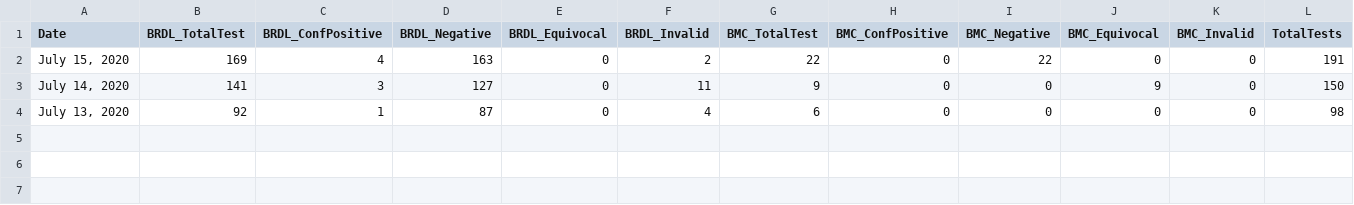
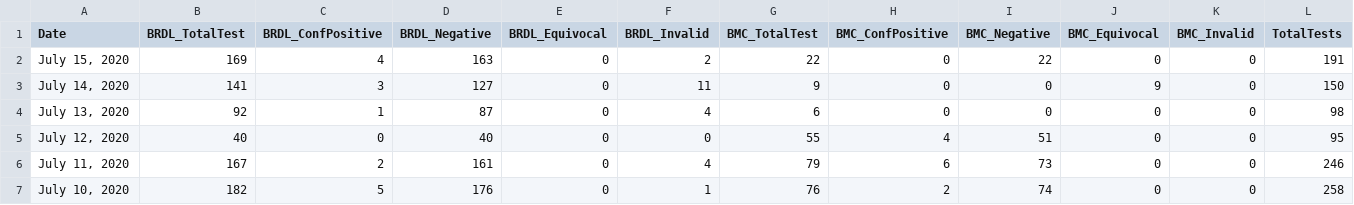
Before and after one commit to jmbangate/jmbangate.github.io, a CSV file: covid/BicolR5testing.csv, drawn as a sheet; only a part is shown; rows hold the shown columns only; the diff names each change by its address in the sheet, - before the commit and + after, or states it on an @@ line.

```diff
--- a/covid/BicolR5testing.csv
+++ b/covid/BicolR5testing.csv
+row 5: July 12, 2020 | 40 | 0 | 40 | 0 | 0 | 55 | 4 | 51 | 0 | 0 | 95
+row 6: July 11, 2020 | 167 | 2 | 161 | 0 | 4 | 79 | 6 | 73 | 0 | 0 | 246
+row 7: July 10, 2020 | 182 | 5 | 176 | 0 | 1 | 76 | 2 | 74 | 0 | 0 | 258
```
Also changed, not shown: covid/BicolR5bedsmech.csv, covid/BicolR5cases.csv.
